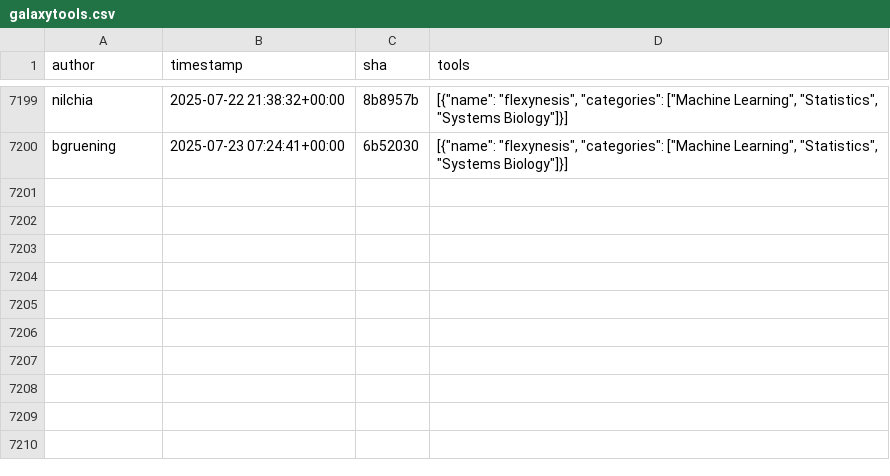
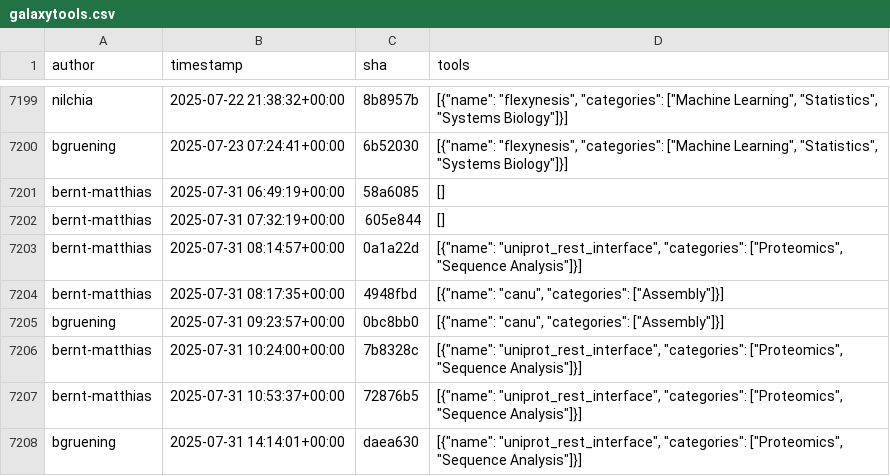
Before and after one commit to kostrykin/galaxy-community-activities, a CSV file: cache/repositories/bgruening/galaxytools.csv, drawn as a sheet; only a part is shown, gaps mark what is left out; the diff names each change by its address in the sheet, - before the commit and + after, or states it on an @@ line.

```diff
--- a/cache/repositories/bgruening/galaxytools.csv
+++ b/cache/repositories/bgruening/galaxytools.csv
+row 7201: bernt-matthias | 2025-07-31 06:49:19+00:00 | 58a6085 | []
+row 7202: bernt-matthias | 2025-07-31 07:32:19+00:00 | 605e844 | []
+row 7203: bernt-matthias | 2025-07-31 08:14:57+00:00 | 0a1a22d | [{"name": "uniprot_rest_interface", "categories": ["Proteomics", "Sequence Analysis"]}]
+row 7204: bernt-matthias | 2025-07-31 08:17:35+00:00 | 4948fbd | [{"name": "canu", "categories": ["Assembly"]}]
+row 7205: bgruening | 2025-07-31 09:23:57+00:00 | 0bc8bb0 | [{"name": "canu", "categories": ["Assembly"]}]
+row 7206: bernt-matthias | 2025-07-31 10:24:00+00:00 | 7b8328c | [{"name": "uniprot_rest_interface", "categories": ["Proteomics", "Sequence Analysis"]}]
+row 7207: bernt-matthias | 2025-07-31 10:53:37+00:00 | 72876b5 | [{"name": "uniprot_rest_interface", "categories": ["Proteomics", "Sequence Analysis"]}]
+row 7208: bgruening | 2025-07-31 14:14:01+00:00 | daea630 | [{"name": "uniprot_rest_interface", "categories": ["Proteomics", "Sequence Analysis"]}]
```
Also changed, not shown: cache/avatars.csv, cache/repositories/galaxyproject/iwc.csv, 2 other files.
